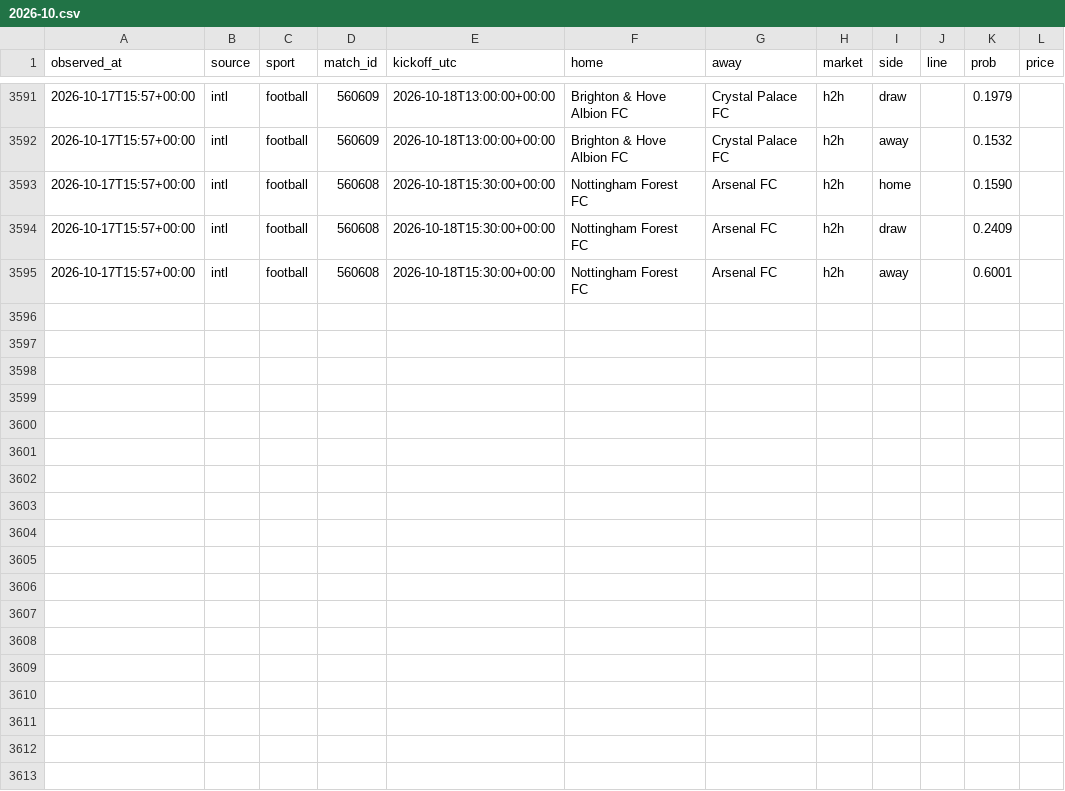
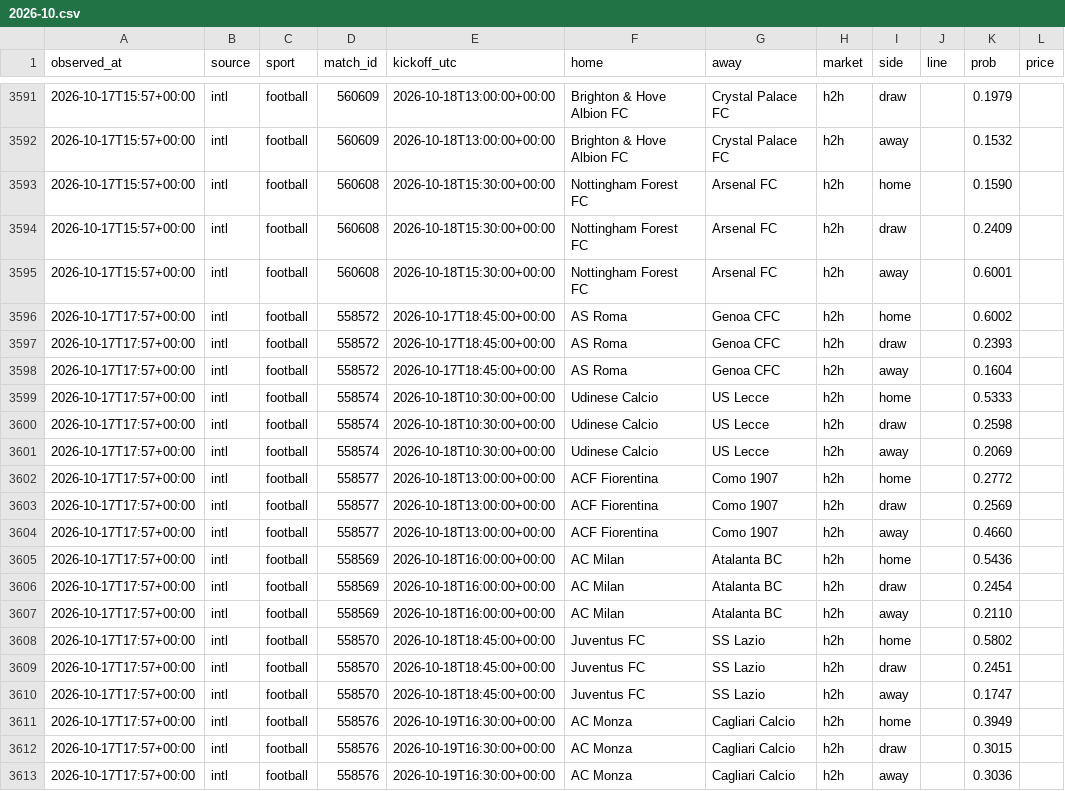
Before and after one commit to panchiyu1-cloud/sports-analyzer, a CSV file: data/moves/2026-10.csv, drawn as a sheet; only a part is shown, gaps mark what is left out.

```diff
--- a/data/moves/2026-10.csv
+++ b/data/moves/2026-10.csv
@@ -3595 +3595,19 @@ observed_at,source,sport,match_id,kickoff_utc,home,away,market,side,line,prob,pr
 2026-10-17T15:57+00:00,intl,football,560608,2026-10-18T15:30:00+00:00,Nottingham Forest FC,Arsenal FC,h2h,away,,0.6001,
+2026-10-17T17:57+00:00,intl,football,558572,2026-10-17T18:45:00+00:00,AS Roma,Genoa CFC,h2h,home,,0.6002,
+2026-10-17T17:57+00:00,intl,football,558572,2026-10-17T18:45:00+00:00,AS Roma,Genoa CFC,h2h,draw,,0.2393,
+2026-10-17T17:57+00:00,intl,football,558572,2026-10-17T18:45:00+00:00,AS Roma,Genoa CFC,h2h,away,,0.1604,
+2026-10-17T17:57+00:00,intl,football,558574,2026-10-18T10:30:00+00:00,Udinese Calcio,US Lecce,h2h,home,,0.5333,
+2026-10-17T17:57+00:00,intl,football,558574,2026-10-18T10:30:00+00:00,Udinese Calcio,US Lecce,h2h,draw,,0.2598,
+2026-10-17T17:57+00:00,intl,football,558574,2026-10-18T10:30:00+00:00,Udinese Calcio,US Lecce,h2h,away,,0.2069,
+2026-10-17T17:57+00:00,intl,football,558577,2026-10-18T13:00:00+00:00,ACF Fiorentina,Como 1907,h2h,home,,0.2772,
+2026-10-17T17:57+00:00,intl,football,558577,2026-10-18T13:00:00+00:00,ACF Fiorentina,Como 1907,h2h,draw,,0.2569,
+2026-10-17T17:57+00:00,intl,football,558577,2026-10-18T13:00:00+00:00,ACF Fiorentina,Como 1907,h2h,away,,0.4660,
+2026-10-17T17:57+00:00,intl,football,558569,2026-10-18T16:00:00+00:00,AC Milan,Atalanta BC,h2h,home,,0.5436,
+2026-10-17T17:57+00:00,intl,football,558569,2026-10-18T16:00:00+00:00,AC Milan,Atalanta BC,h2h,draw,,0.2454,
+2026-10-17T17:57+00:00,intl,football,558569,2026-10-18T16:00:00+00:00,AC Milan,Atalanta BC,h2h,away,,0.2110,
+2026-10-17T17:57+00:00,intl,football,558570,2026-10-18T18:45:00+00:00,Juventus FC,SS Lazio,h2h,home,,0.5802,
+2026-10-17T17:57+00:00,intl,football,558570,2026-10-18T18:45:00+00:00,Juventus FC,SS Lazio,h2h,draw,,0.2451,
+2026-10-17T17:57+00:00,intl,football,558570,2026-10-18T18:45:00+00:00,Juventus FC,SS Lazio,h2h,away,,0.1747,
+2026-10-17T17:57+00:00,intl,football,558576,2026-10-19T16:30:00+00:00,AC Monza,Cagliari Calcio,h2h,home,,0.3949,
+2026-10-17T17:57+00:00,intl,football,558576,2026-10-19T16:30:00+00:00,AC Monza,Cagliari Calcio,h2h,draw,,0.3015,
+2026-10-17T17:57+00:00,intl,football,558576,2026-10-19T16:30:00+00:00,AC Monza,Cagliari Calcio,h2h,away,,0.3036,
```
Also changed, not shown: 12 other files.
